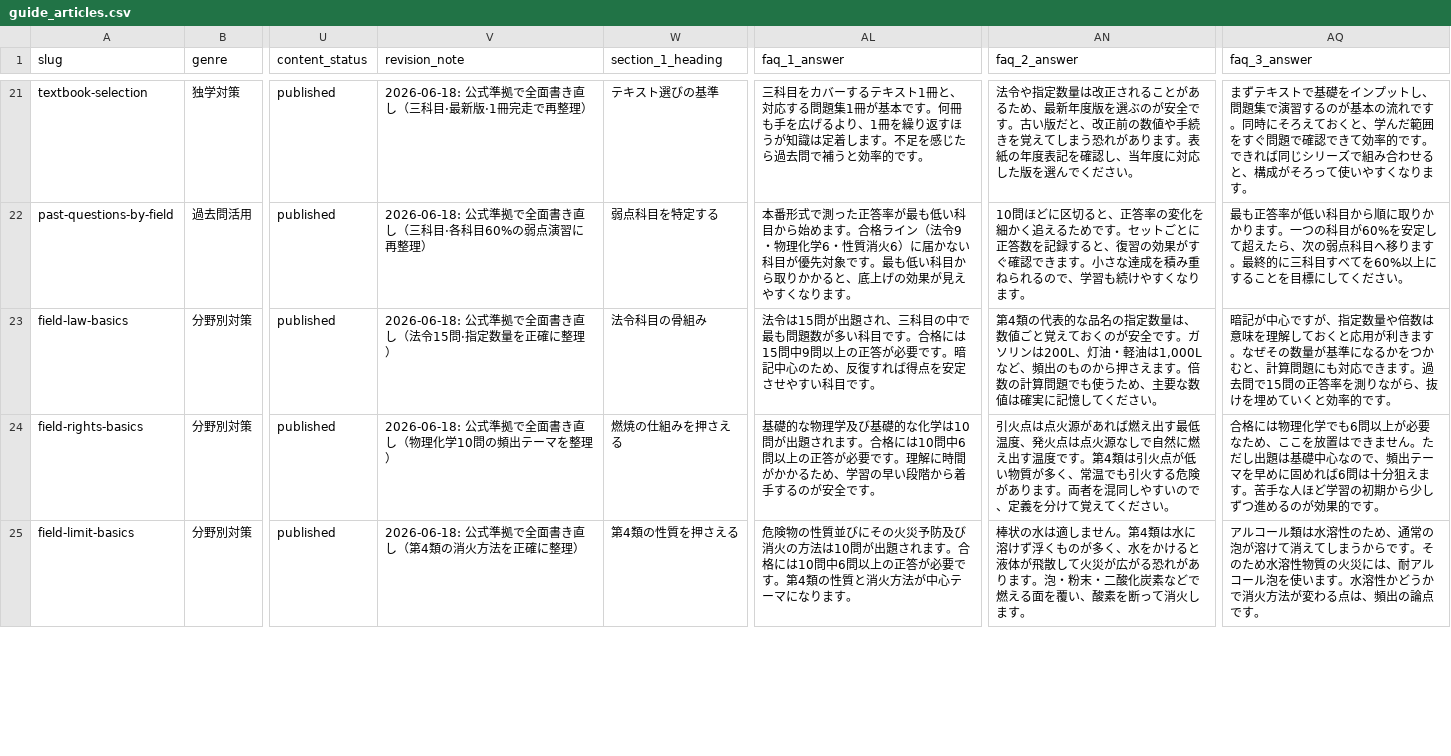
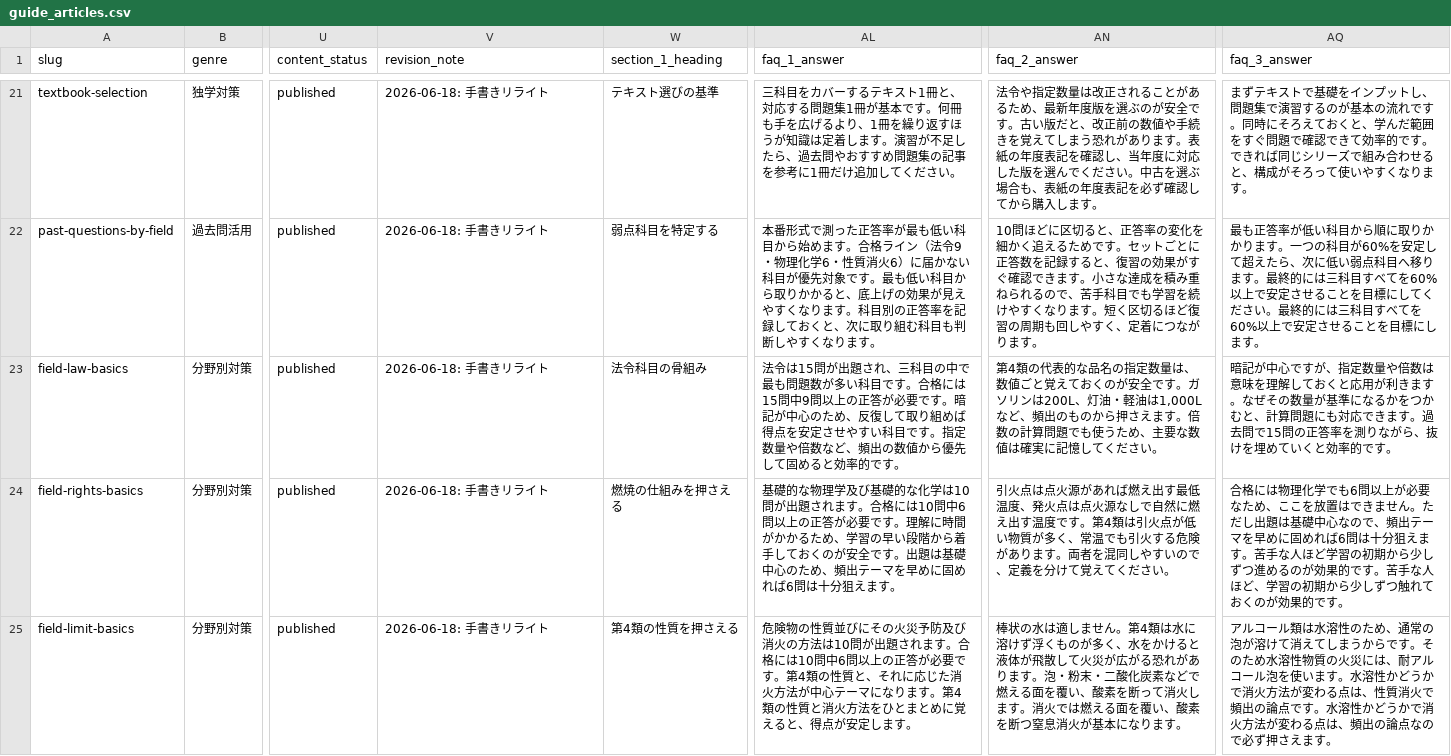
Before and after one commit to takkenshiken2026-sudo/kikenbutsu-master, a CSV file: data/guide_articles.csv, drawn as a sheet; only a part is shown, gaps mark what is left out; the diff covers the shown part only; the diff names each change by its address in the sheet, - before the commit and + after, or states it on an @@ line.

```diff
--- a/data/guide_articles.csv
+++ b/data/guide_articles.csv
-V21 (revision_note): 2026-06-18: 公式準拠で全面書き直し（三科目·最新版·1冊完走で再整理）
+V21 (revision_note): 2026-06-18: 手書きリライト
-AL21 (faq_1_answer): …します。不足を感じたら過去問で補うと効率的です。
+AL21 (faq_1_answer): …します。演習が不足したら、過去問やおすすめ問題集の記事を参考に1冊だけ追加してください。
-AN21 (faq_2_answer): …ださい。
+AN21 (faq_2_answer): …ださい。中古を選ぶ場合も、表紙の年度表記を必ず確認してから購入します。
-V22 (revision_note): 2026-06-18: 公式準拠で全面書き直し（三科目·各科目60%の弱点演習に再整理）
+V22 (revision_note): 2026-06-18: 手書きリライト
-AL22 (faq_1_answer): …ります。
+AL22 (faq_1_answer): …ります。科目別の正答率を記録しておくと、次に取り組む科目も判断しやすくなります。
-AN22 (faq_2_answer): …るので、学習も続けやすくなります。
+AN22 (faq_2_answer): …るので、苦手科目でも学習を続けやすくなります。短く区切るほど復習の周期も回しやすく、定着につながります。
-AQ22 (faq_3_answer): …たら、次の弱点科目へ移ります。最終的に三科目すべてを60%以上にすることを目標にしてください。
+AQ22 (faq_3_answer): …たら、次に低い弱点科目へ移ります。最終的には三科目すべてを60%以上で安定させることを目標にしてください。最終的には三科目すべてを60%以上で安定させることを目標にします。
-V23 (revision_note): 2026-06-18: 公式準拠で全面書き直し（法令15問·指定数量を正確に整理）
+V23 (revision_note): 2026-06-18: 手書きリライト
-AL23 (faq_1_answer): …す。暗記中心のため、反復すれば得点を安定させやすい科目です。
+AL23 (faq_1_answer): …す。暗記が中心のため、反復して取り組めば得点を安定させやすい科目です。指定数量や倍数など、頻出の数値から優先して固めると効率的です。
-V24 (revision_note): 2026-06-18: 公式準拠で全面書き直し（物理化学10問の頻出テーマを整理）
+V24 (revision_note): 2026-06-18: 手書きリライト
-AL24 (faq_1_answer): …から着手するのが安全です。
+AL24 (faq_1_answer): …から着手しておくのが安全です。出題は基礎中心のため、頻出テーマを早めに固めれば6問は十分狙えます。
-AQ24 (faq_3_answer): …的です。
+AQ24 (faq_3_answer): …的です。苦手な人ほど、学習の初期から少しずつ触れておくのが効果的です。
-V25 (revision_note): 2026-06-18: 公式準拠で全面書き直し（第4類の消火方法を正確に整理）
+V25 (revision_note): 2026-06-18: 手書きリライト
-AL25 (faq_1_answer): …の性質と消火方法が中心テーマになります。
+AL25 (faq_1_answer): …の性質と、それに応じた消火方法が中心テーマになります。第4類の性質と消火方法をひとまとめに覚えると、得点が安定します。
-AN25 (faq_2_answer): …します。
+AN25 (faq_2_answer): …します。消火では燃える面を覆い、酸素を断つ窒息消火が基本になります。
-AQ25 (faq_3_answer): …る点は、頻出の論点です。
+AQ25 (faq_3_answer): …る点は、性質消火で頻出の論点です。水溶性かどうかで消火方法が変わる点は、頻出の論点なので必ず押さえます。
```
Also changed, not shown: 99 edited cells elsewhere in this file, 36 other files.
